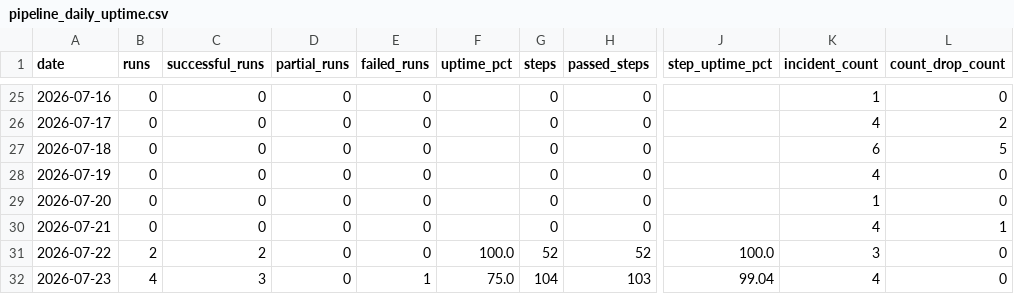
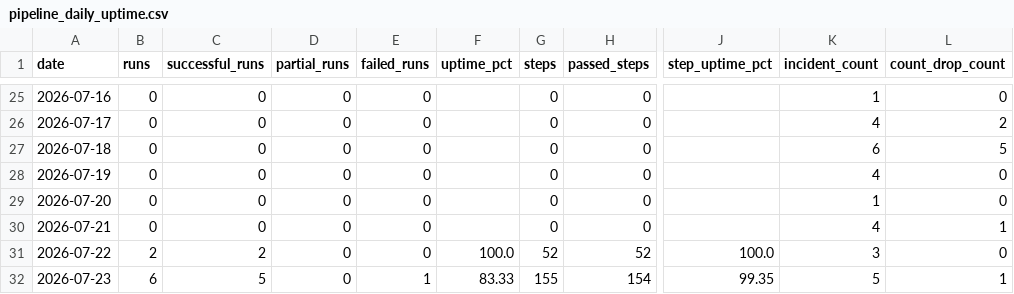
Before and after one commit to MikeWooCerna/Pac-Biz, a CSV file: pipeline_daily_uptime.csv, drawn as a sheet; only a part is shown, gaps mark what is left out; the diff names each change by its address in the sheet, - before the commit and + after, or states it on an @@ line.

Commit message:
Document VIP source row drop guard

```diff
--- a/pipeline_daily_uptime.csv
+++ b/pipeline_daily_uptime.csv
-B32 (runs): 4
+B32 (runs): 6
-C32 (successful_runs): 3
+C32 (successful_runs): 5
-F32 (uptime_pct): 75.0
+F32 (uptime_pct): 83.33
-G32 (steps): 104
+G32 (steps): 155
-H32 (passed_steps): 103
+H32 (passed_steps): 154
-J32 (step_uptime_pct): 99.04
+J32 (step_uptime_pct): 99.35
-K32 (incident_count): 4
+K32 (incident_count): 5
-L32 (count_drop_count): 0
+L32 (count_drop_count): 1
```
Also changed, not shown: 4 other files.
